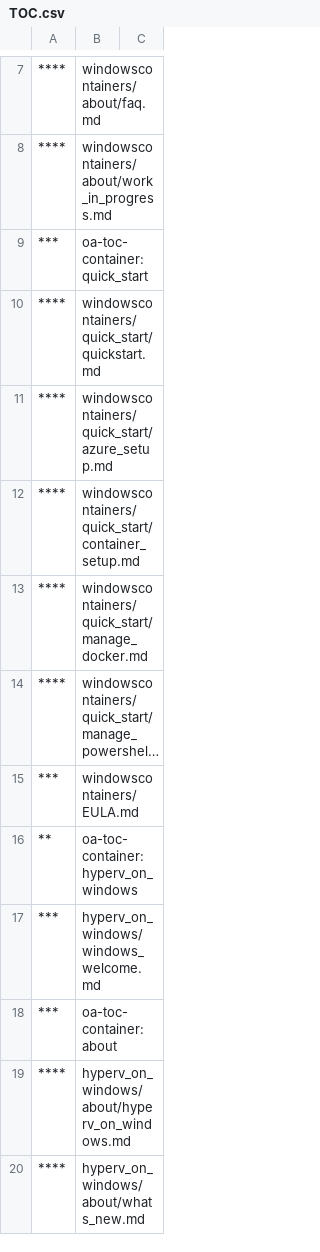
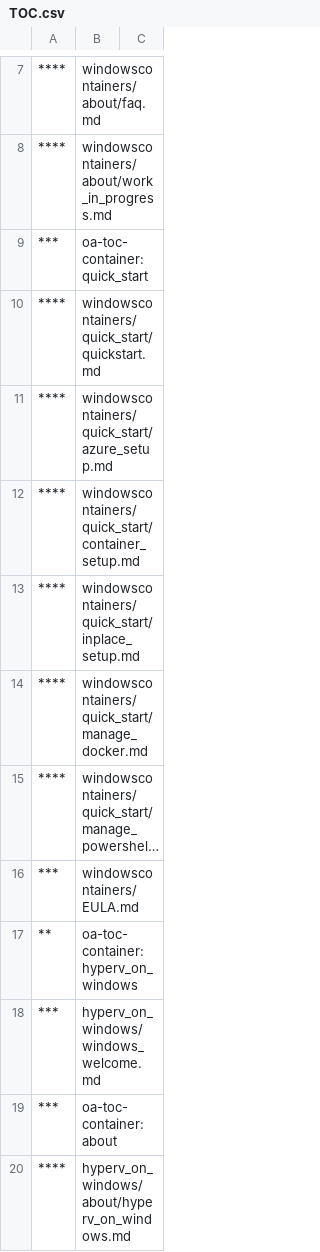
Before and after one commit to MicrosoftDocs/Virtualization-Documentation, a CSV file: virtualization/TOC.csv, drawn as a sheet; only a part is shown, gaps mark what is left out; the shorter side is filled out with more unchanged rows; long unchanged cells end in ….

```diff
--- a/virtualization/TOC.csv
+++ b/virtualization/TOC.csv
@@ -12,2 +12,3 @@
 ****,windowscontainers/quick_start/container_setup.md,
+****,windowscontainers/quick_start/inplace_setup.md,
 ****,windowscontainers/quick_start/manage_docker.md,
```
Also changed, not shown: 1 other file.
